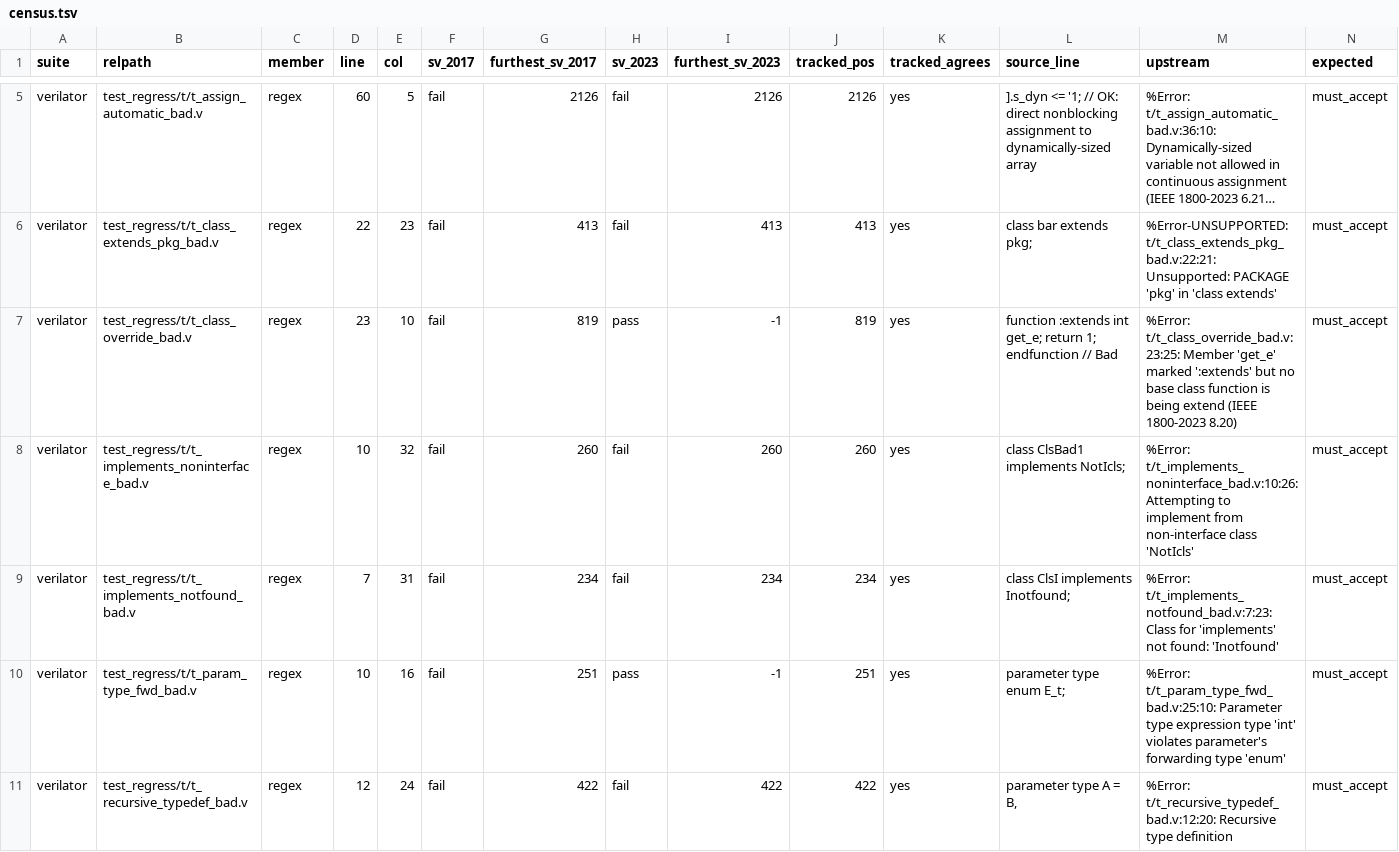
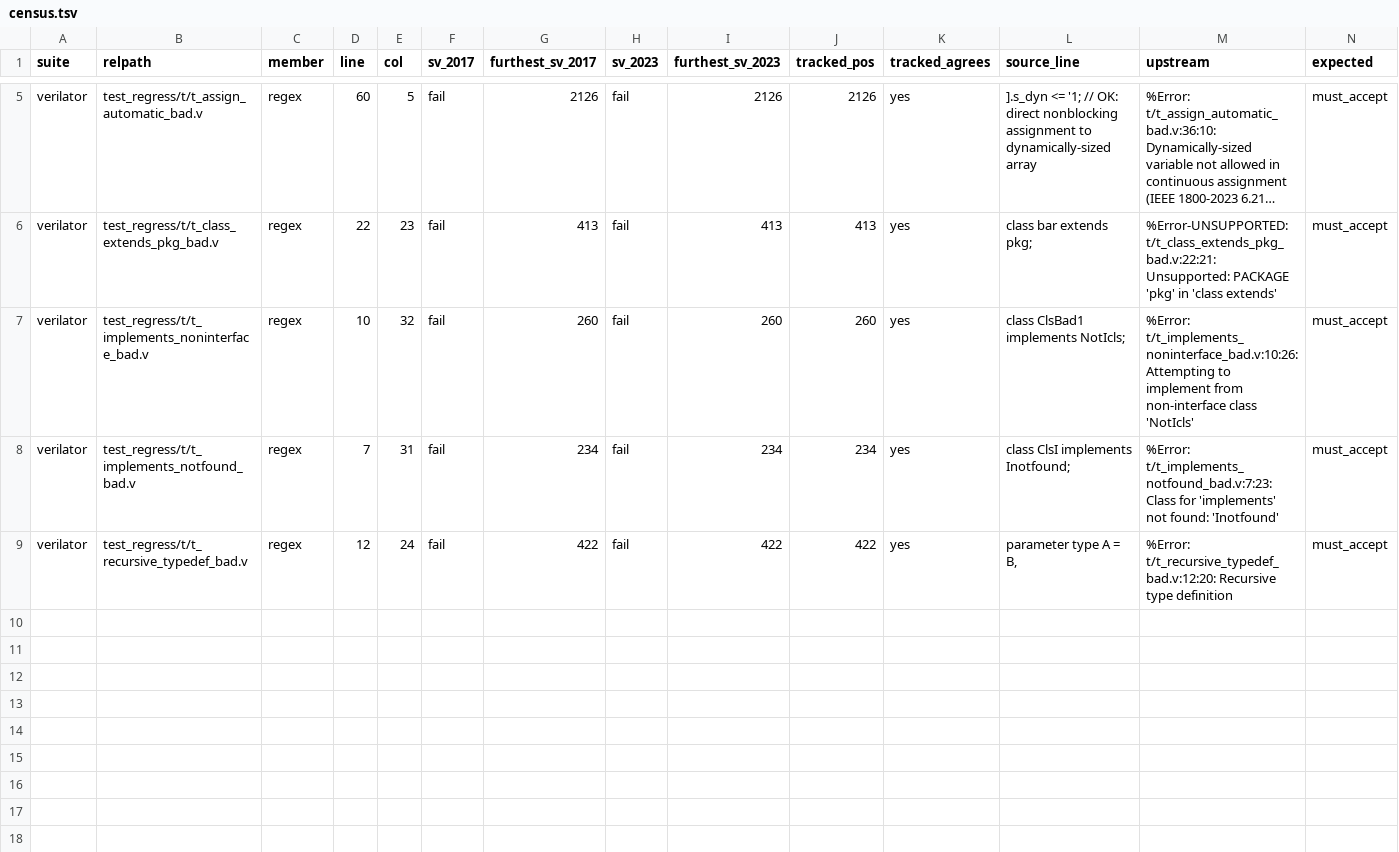
Before and after one commit to rdje/pgen, a TSV file: docs/tasks/artifacts/sv_corpus_grad/answer_key_intended_invalid/census.tsv, drawn as a sheet; only a part is shown, gaps mark what is left out; long unchanged cells end in …; rows hold the shown columns only; the diff names each change by its address in the sheet, - before the commit and + after, or states it on an @@ line.

Commit message:
PGEN-SV-CORPUS-GRAD-0353 (leaf SV-CORPUS-GRAD.13x.d DONE — the 2 IEEE 1800-2023 rows of the suite-intended-invalid census (`function :extends int get_e;`, 2023 A.1.9 dynamic_override_specifiers; `parameter type enum E_t;`, 2023 A.2.1.1 `type [ forward_type ]`) are `must_reject` on the 1800-2017 lane as EDITION CONTRASTS — the `.13k` `|=`-on-verilog_2005 ruling: REJECT under sv_2017, ACCEPT under sv_2023, measured on the files and on byte-identical reproducers pinned `invalid` on sv_2017 and `control` on sv_2023 (ratchet `checked=450 failures=0`); per-path both lanes: exactly 2 rows `unexplained_rejects_valid -> match`, ZERO observed verdicts moved; the axis-2 bar 174 -> 172, tuple 7556/2606/6174/4010/172; finding owned as `.14`: there is no sv_2023 corpus lane although the compliance goal names 1800-2023; ANSWER-KEY tier, ZERO Rust / grammar / codegen / generated bytes): a lane judges its edition, and a construct another edition owns is a fact about the lane, not the parser
- stimuli/sv/adjudicate_external_corpus.py (VERILATOR_PINNED +2), adjudication_repros (+6, MANIFEST.tsv), manifest + summary +
  store_gate_cache.tsv (2 rows dropped).
- Derived surfaces re-run: verdict_coverage, corpus_key_audit/provenance.md, dark_chained_only/summary.md (identity row; worklist 48),
  the .13x.a census (still_in_bar 10 -> 8), grammar-wellformedness.md live tuple anchor, roadmap-and-live-status.md + SV book
  status page re-spliced (report_family_status.sh --check-all OK 11/11), SV parser book HTML rebuilt.
- docs/tasks/SV-CORPUS-GRAD.md (.13x.d record + checklist; .14 opened), docs/TASK_TREE.md, MEMORY.md, CHANGES.md.

```diff
--- a/docs/tasks/artifacts/sv_corpus_grad/answer_key_intended_invalid/census.tsv
+++ b/docs/tasks/artifacts/sv_corpus_grad/answer_key_intended_invalid/census.tsv
-row 7: verilator | test_regress/t/t_class_override_bad.v | regex | 23 | 10 | fail | 819 | pass | -1 | 819 | yes | function :extends int get_e; return 1; endfunction // Bad | %Error: t/t_class_override_bad.v:23:25: Member 'get_e' marked ':extends' but no base class function is being extend (IEEE 1800-2023 8.20) | must_accept
-row 10: verilator | test_regress/t/t_param_type_fwd_bad.v | regex | 10 | 16 | fail | 251 | pass | -1 | 251 | yes | parameter type enum E_t; | %Error: t/t_param_type_fwd_bad.v:25:10: Parameter type expression type 'int' violates parameter's forwarding type 'enum' | must_accept
```
Also changed, not shown: docs/tasks/artifacts/sv_corpus_grad/verdict_coverage/coverage.tsv, stimuli/sv/adjudication_repros/MANIFEST.tsv, 41 other files.
